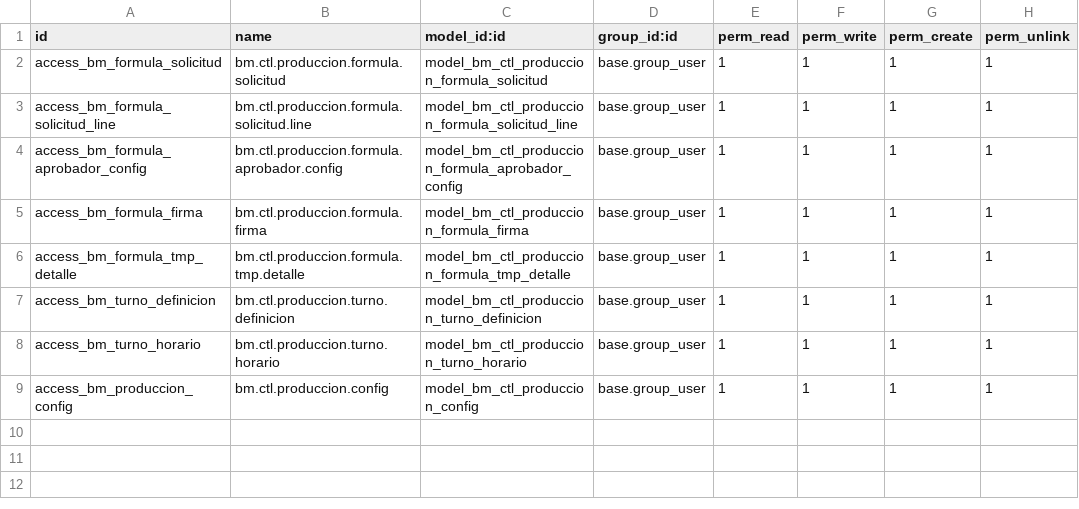
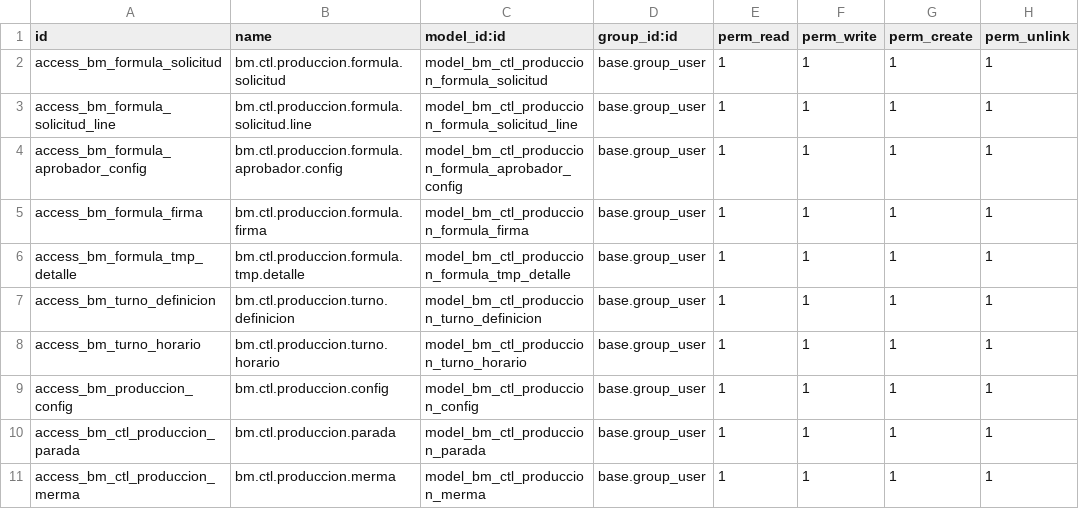
Before and after one commit to Chriss5-2/TutorialOdoo, a CSV file: Pruebas/Production/security/ir.model.access.csv, drawn as a sheet; the diff names each change by its address in the sheet, - before the commit and + after, or states it on an @@ line.

Commit message:
completa program # 135 tipos de mermas

```diff
--- a/Pruebas/Production/security/ir.model.access.csv
+++ b/Pruebas/Production/security/ir.model.access.csv
+row 10: access_bm_ctl_produccion_parada | bm.ctl.produccion.parada | model_bm_ctl_produccion_parada | base.group_user | 1 | 1 | 1 | 1
+row 11: access_bm_ctl_produccion_merma | bm.ctl.produccion.merma | model_bm_ctl_produccion_merma | base.group_user | 1 | 1 | 1 | 1
```
Also changed, not shown: 14 other files.
